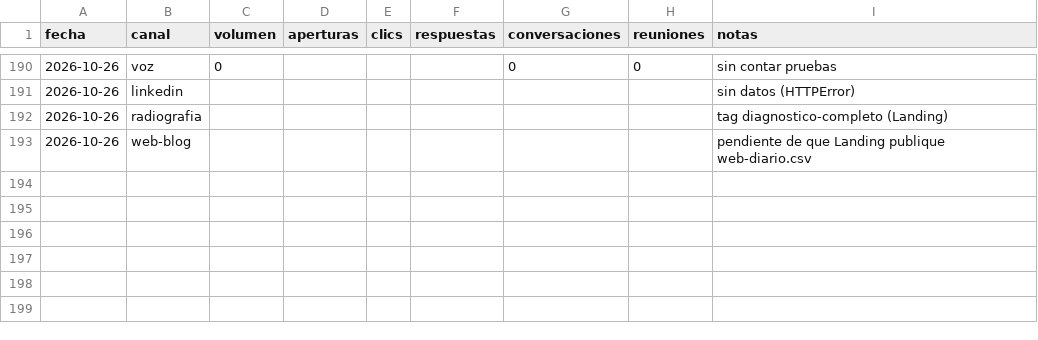
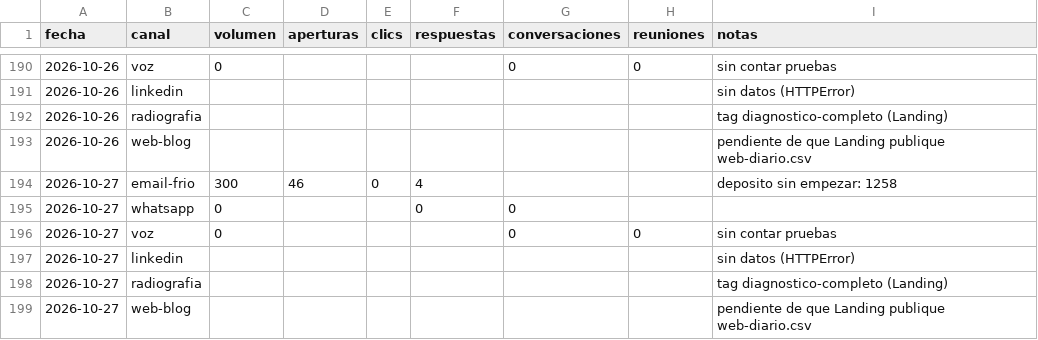
Before and after one commit to qualivo-sys/qualivo, a CSV file: captacion/datos/funnel-diario.csv, drawn as a sheet; only a part is shown, gaps mark what is left out; the diff names each change by its address in the sheet, - before the commit and + after, or states it on an @@ line.

```diff
--- a/captacion/datos/funnel-diario.csv
+++ b/captacion/datos/funnel-diario.csv
+row 194: 2026-10-27 | email-frio | 300 | 46 | 0 | 4 |  |  | deposito sin empezar: 1258
+row 195: 2026-10-27 | whatsapp | 0 |  |  | 0 | 0
+row 196: 2026-10-27 | voz | 0 |  |  |  | 0 | 0 | sin contar pruebas
+row 197: 2026-10-27 | linkedin |  |  |  |  |  |  | sin datos (HTTPError)
+row 198: 2026-10-27 | radiografia |  |  |  |  |  |  | tag diagnostico-completo (Landing)
+row 199: 2026-10-27 | web-blog |  |  |  |  |  |  | pendiente de que Landing publique web-diario.csv
```
Also changed, not shown: captacion/datos/campanas-diario.csv.
